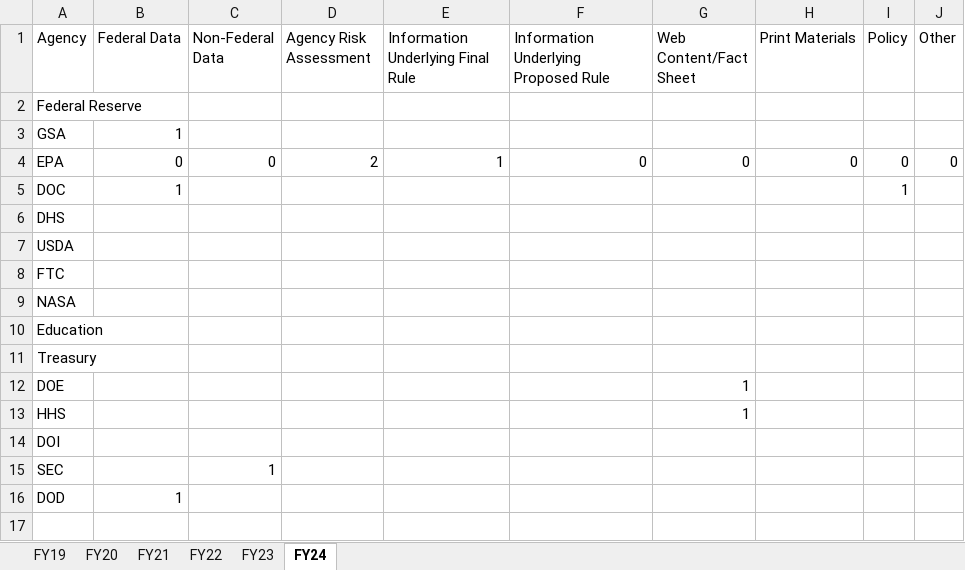
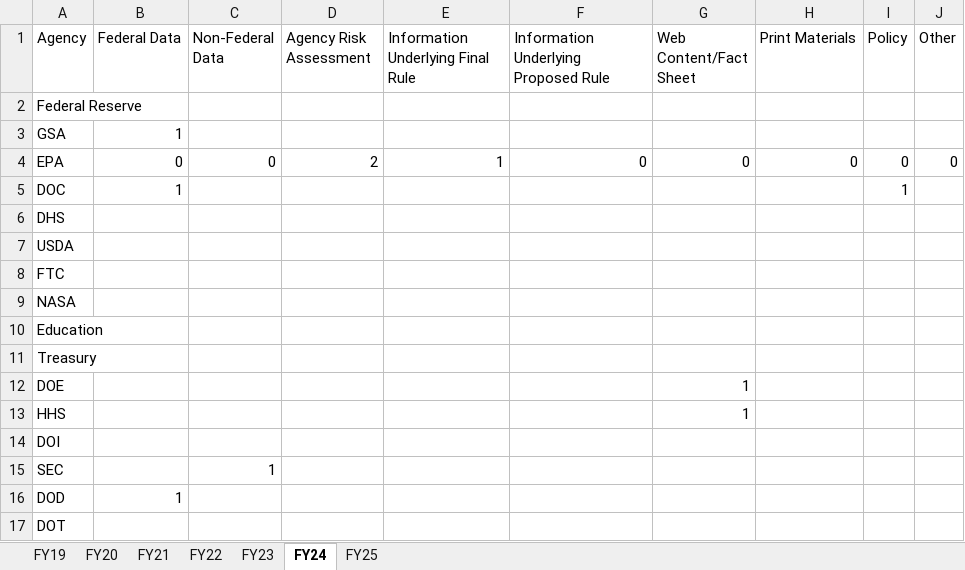
Before and after one commit to infopolicy/iqa, an Excel workbook: bin/rfc_information_types_source.xlsx, sheet FY24, drawn as a sheet; values as stored, in another font and other column widths than the file's, no borders; the diff names each change by its address in the sheet, - before the commit and + after, or states it on an @@ line.

```diff
--- a/bin/rfc_information_types_source.xlsx (sheet FY24)
+++ b/bin/rfc_information_types_source.xlsx (sheet FY24)
+sheet tab: FY25
+row 17: DOT
```
Also changed, not shown: sheet FY19, sheet FY22, sheet FY21, sheet FY20, sheet FY23, bin/agency_urls_source.xlsx, bin/peer_review_source.xlsx, 40 other files.
